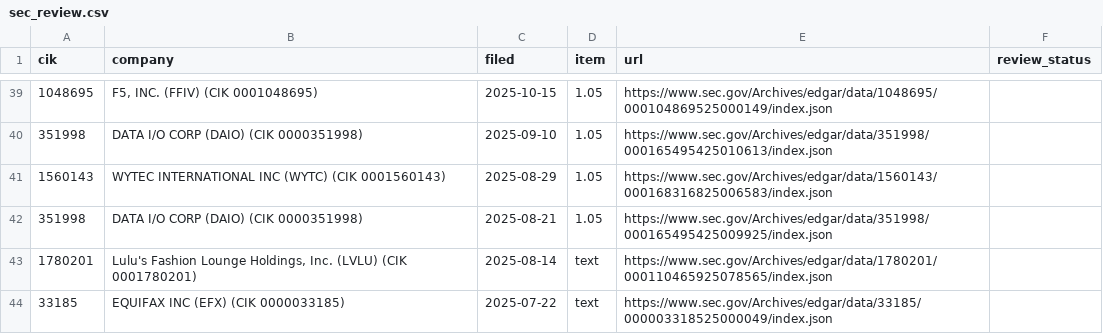
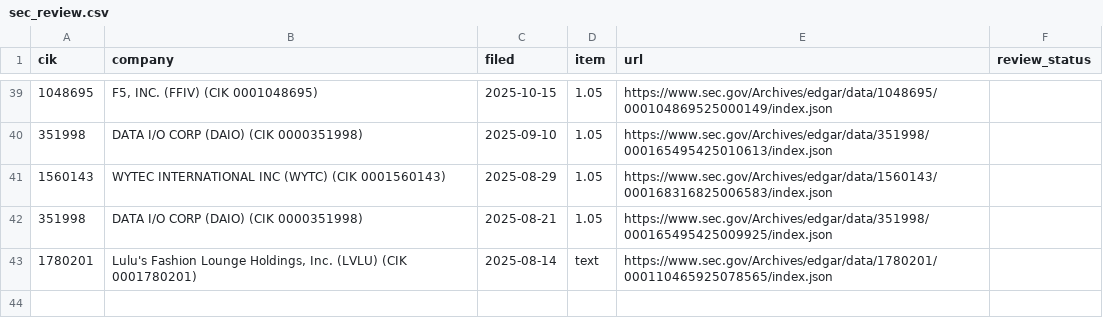
Before and after one commit to stuartokin/cyber-attack-earth, a CSV file: manual_sources/sec_review.csv, drawn as a sheet; only a part is shown, gaps mark what is left out.

```diff
--- a/manual_sources/sec_review.csv
+++ b/manual_sources/sec_review.csv
@@ -43,2 +43 @@ cik,company,filed,item,url,review_status
 1780201,"Lulu's Fashion Lounge Holdings, Inc.  (LVLU)  (CIK 0001780201)",2025-08-14,text,https://www.sec.gov/Archives/edgar/data/1780201/000110465925078565/index.json,
-33185,EQUIFAX INC  (EFX)  (CIK 0000033185),2025-07-22,text,https://www.sec.gov/Archives/edgar/data/33185/000003318525000049/index.json,
```
Also changed, not shown: 6 other files.
